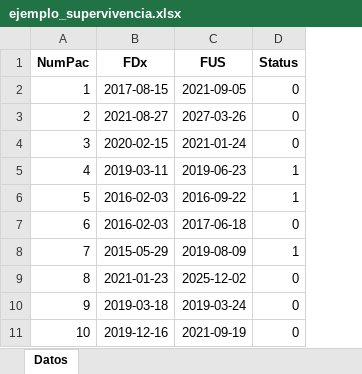
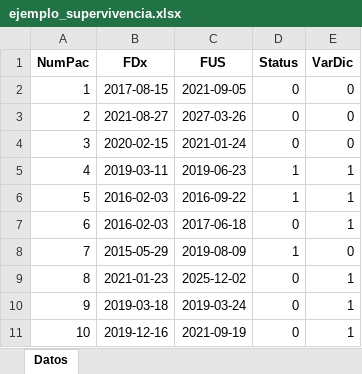
Before and after one commit to GenDoc94/SurvApp, an Excel workbook: ejemplo_supervivencia.xlsx, sheet Datos, drawn as a sheet; only a part is shown; values as stored, in another font and other column widths than the file's, no borders; the diff names each change by its address in the sheet, - before the commit and + after, or states it on an @@ line.

Commit message:
Excel changed with dichotomic variable

```diff
--- a/ejemplo_supervivencia.xlsx (sheet Datos)
+++ b/ejemplo_supervivencia.xlsx (sheet Datos)
+column E (VarDic), rows 2-11: 0 | 0 | 0 | 1 | 1 | 1 | 0 | 1 | 1 | 1
```
